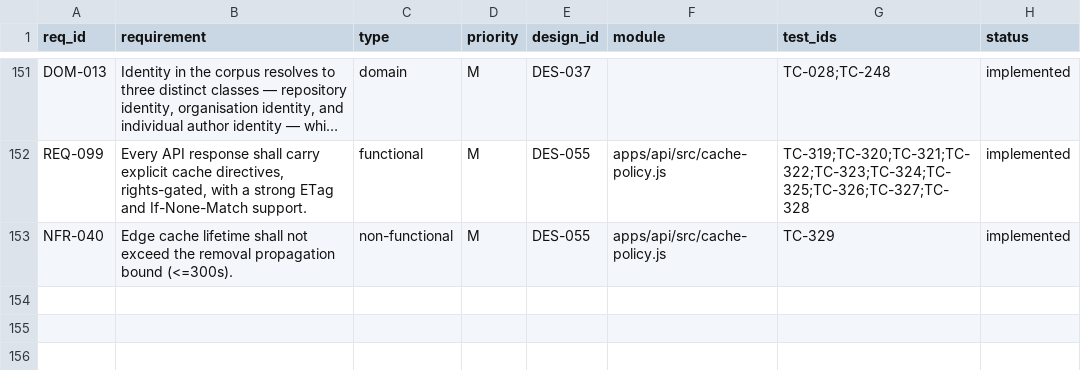
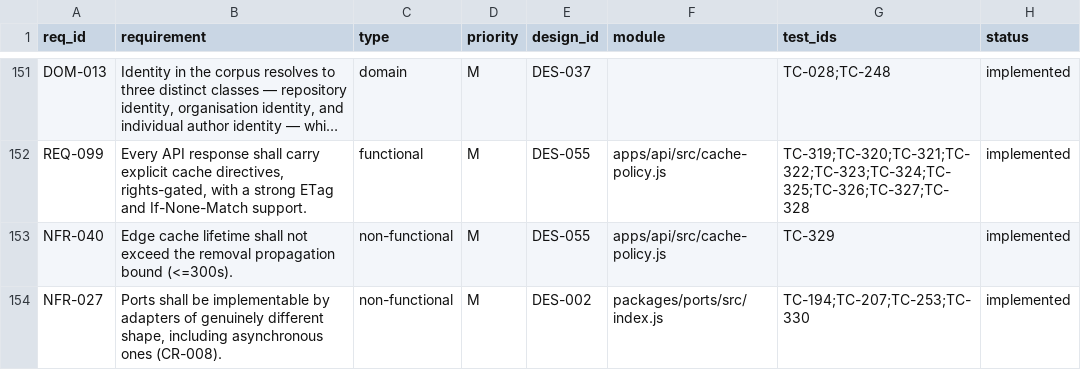
Before and after one commit to Ferousco-dev/skillappmd, a CSV file: .ilana/traceability.csv, drawn as a sheet; only a part is shown, gaps mark what is left out; long unchanged cells end in …; the diff names each change by its address in the sheet, - before the commit and + after, or states it on an @@ line.

```diff
--- a/.ilana/traceability.csv
+++ b/.ilana/traceability.csv
+row 154: NFR-027 | Ports shall be implementable by adapters of genuinely different shape, including asynchronous ones (CR-008). | non-functional | M | DES-002 | packages/ports/src/index.js | TC-194;TC-207;TC-253;TC-330 | implemented
```
Also changed, not shown: .ilana/metrics.csv, 49 other files.
